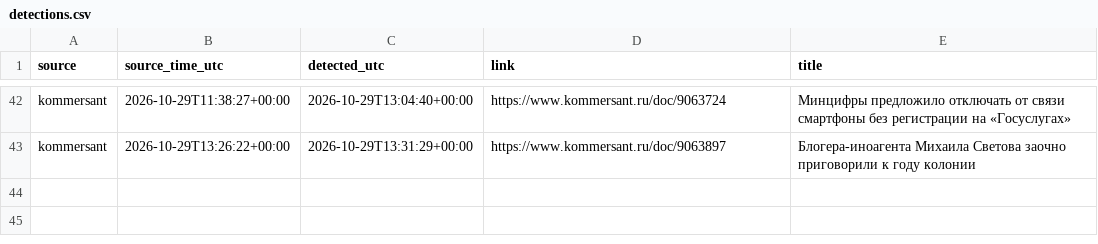
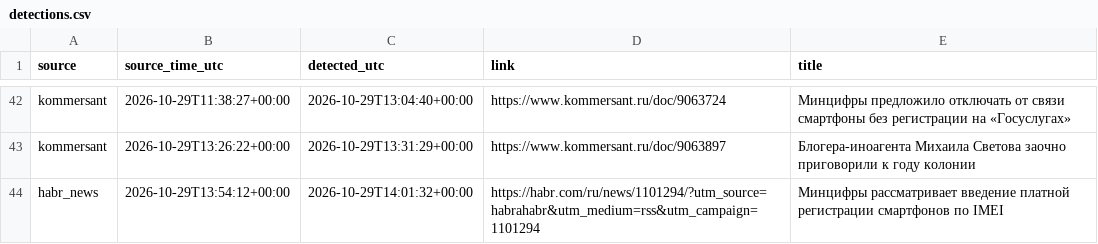
Before and after one commit to kvyvo/rknkid-radar, a CSV file: detections.csv, drawn as a sheet; only a part is shown, gaps mark what is left out.

```diff
--- a/detections.csv
+++ b/detections.csv
@@ -87 +87,2 @@ kommersant,2026-10-29T11:38:27+00:00,2026-10-29T13:04:40+00:00,https://www.komme
 kommersant,2026-10-29T13:26:22+00:00,2026-10-29T13:31:29+00:00,https://www.kommersant.ru/doc/9063897,"Блогера-иноагента Михаила Светова заочно приговорили к году колонии"
+habr_news,2026-10-29T13:54:12+00:00,2026-10-29T14:01:32+00:00,https://habr.com/ru/news/1101294/?utm_source=habrahabr&utm_medium=rss&utm_campaign=1101294,"Минцифры рассматривает введение платной регистрации смартфонов по IMEI"
```
Also changed, not shown: 1 other file.
